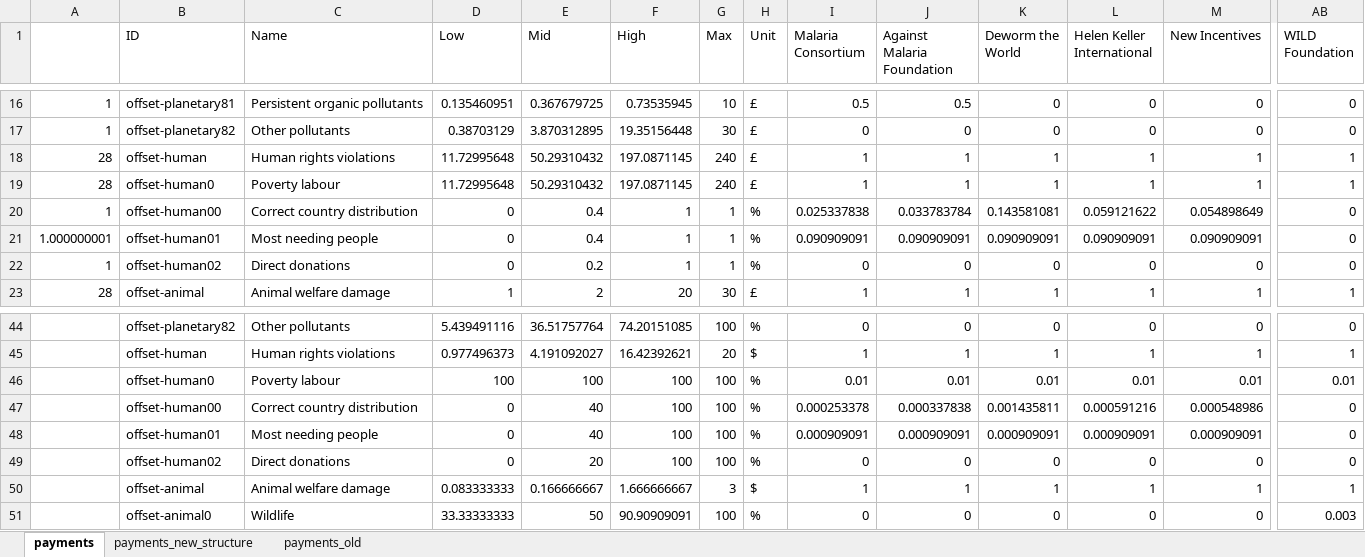
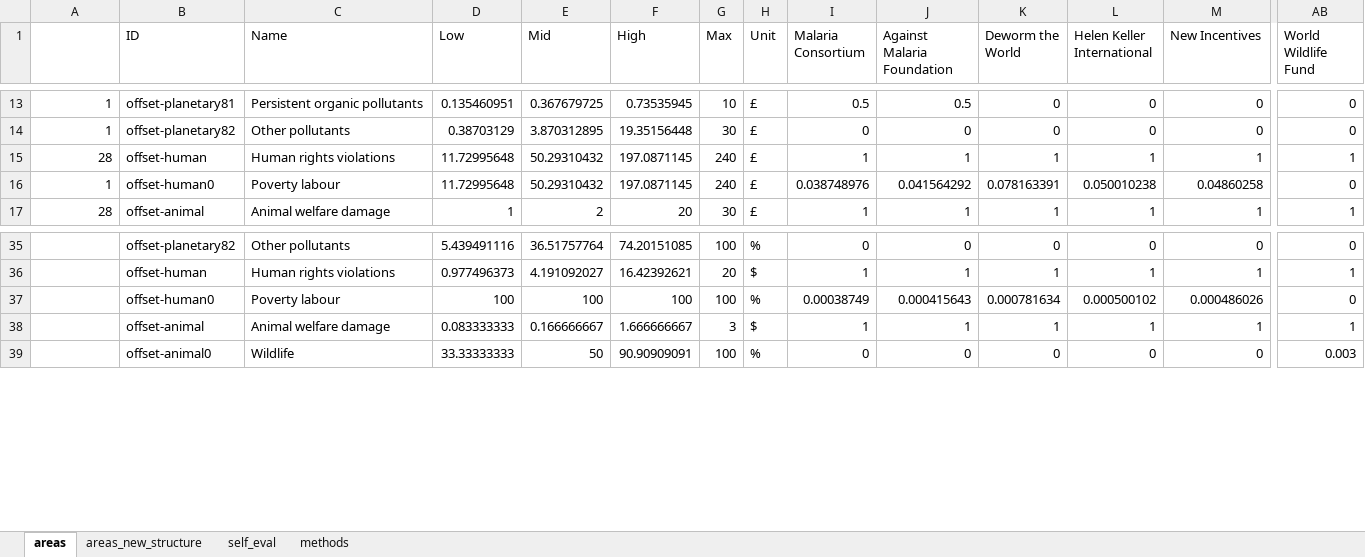
Before and after one commit to suchanekj/offset-me, an Excel workbook: calculations/master_spreadsheet.xlsx, sheet areas, drawn as a sheet; only a part is shown, gaps mark what is left out; values as stored, in another font and other column widths than the file's, no borders; removed rows and columns are numbered as before the commit, all else as after; rows hold the shown columns only; the diff covers the shown part only; the diff names each change by its address in the sheet, - before the commit and + after, or states it on an @@ line.

Commit message:
add offsetting methods and self evaluation options, wip

```diff
--- a/calculations/master_spreadsheet.xlsx (sheet areas)
+++ b/calculations/master_spreadsheet.xlsx (sheet areas)
-sheet tab: payments
+sheet tab: areas
-sheet tab: payments_new_structure
+sheet tab: areas_new_structure
-sheet tab: payments_old
+sheet tab: self_eval
+sheet tab: methods
-AB1: WILD Foundation
+AB1: World Wildlife Fund
-row 19: 28 | offset-human0 | Poverty labour | 11.72995648 | 50.29310432 | 197.0871145 | 240 | £ | 1 | 1 | 1 | 1 | 1 | 1
-B16 (ID): offset-human00
+B16 (ID): offset-human0
-C16 (Name): Correct country distribution
+C16 (Name): Poverty labour
-D16 (Low): 0
+D16 (Low): 11.72995648
-E16 (Mid): 0.4
+E16 (Mid): 50.29310432
-F16 (High): 1
+F16 (High): 197.0871145
-G16 (Max): 1
+G16 (Max): 240
-H16 (Unit): %
+H16 (Unit): £
-I16 (Malaria Consortium): 0.025337838
+I16 (Malaria Consortium): 0.038748976
-J16 (Against Malaria Foundation): 0.033783784
+J16 (Against Malaria Foundation): 0.041564292
-K16 (Deworm the World): 0.143581081
+K16 (Deworm the World): 0.078163391
-L16 (Helen Keller International): 0.059121622
+L16 (Helen Keller International): 0.050010238
-M16 (New Incentives): 0.054898649
+M16 (New Incentives): 0.04860258
-row 21: 1.000000001 | offset-human01 | Most needing people | 0 | 0.4 | 1 | 1 | % | 0.090909091 | 0.090909091 | 0.090909091 | 0.090909091 | 0.090909091 | 0
-row 22: 1 | offset-human02 | Direct donations | 0 | 0.2 | 1 | 1 | % | 0 | 0 | 0 | 0 | 0 | 0
-row 46:  | offset-human0 | Poverty labour | 100 | 100 | 100 | 100 | % | 0.01 | 0.01 | 0.01 | 0.01 | 0.01 | 0.01
-row 47:  | offset-human00 | Correct country distribution | 0 | 40 | 100 | 100 | % | 0.000253378 | 0.000337838 | 0.001435811 | 0.000591216 | 0.000548986 | 0
-row 48:  | offset-human01 | Most needing people | 0 | 40 | 100 | 100 | % | 0.000909091 | 0.000909091 | 0.000909091 | 0.000909091 | 0.000909091 | 0
-row 49:  | offset-human02 | Direct donations | 0 | 20 | 100 | 100 | % | 0 | 0 | 0 | 0 | 0 | 0
+row 37:  | offset-human0 | Poverty labour | 100 | 100 | 100 | 100 | % | 0.00038749 | 0.000415643 | 0.000781634 | 0.000500102 | 0.000486026 | 0
```
Also changed, not shown: 6 removed rows and 37 edited cells elsewhere in this sheet, sheet areas_new_structure, formulas that keep their value, 11 other files.
